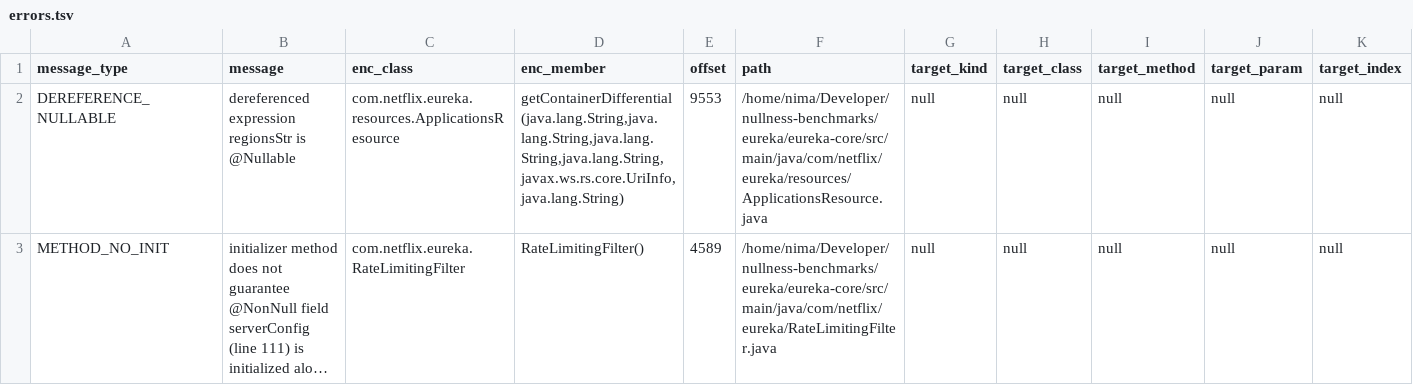
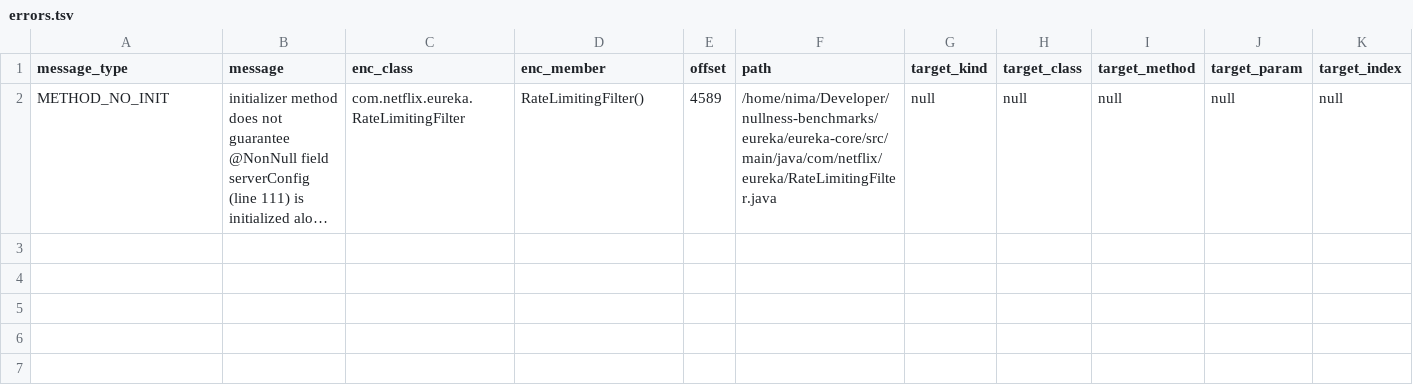
Before and after one commit to nimakarimipour/eureka, a TSV file: annotator-out/0/errors.tsv, drawn as a sheet; only a part is shown; long unchanged cells end in …; rows hold the shown columns only; the diff names each change by its address in the sheet, - before the commit and + after, or states it on an @@ line.

```diff
--- a/annotator-out/0/errors.tsv
+++ b/annotator-out/0/errors.tsv
-row 2: DEREFERENCE_NULLABLE | dereferenced expression regionsStr is @Nullable | com.netflix.eureka.resources.ApplicationsResource | getContainerDifferential(java.lang.String,java.lang.String,java.lang.String,java.lang.String,javax.ws.rs.core.UriInfo,java.lang.String) | 9553 | /home/nima/Developer/nullness-benchmarks/eureka/eureka-core/src/main/java/com/netflix/eureka/resources/ApplicationsResource.java | null | null | null | null | null
```
Also changed, not shown: 3 other files.
